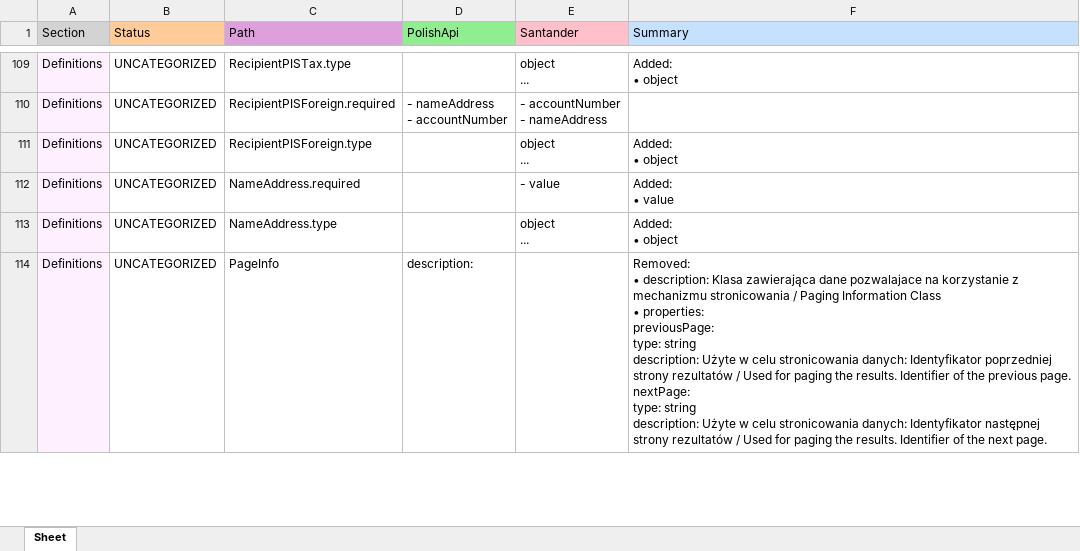
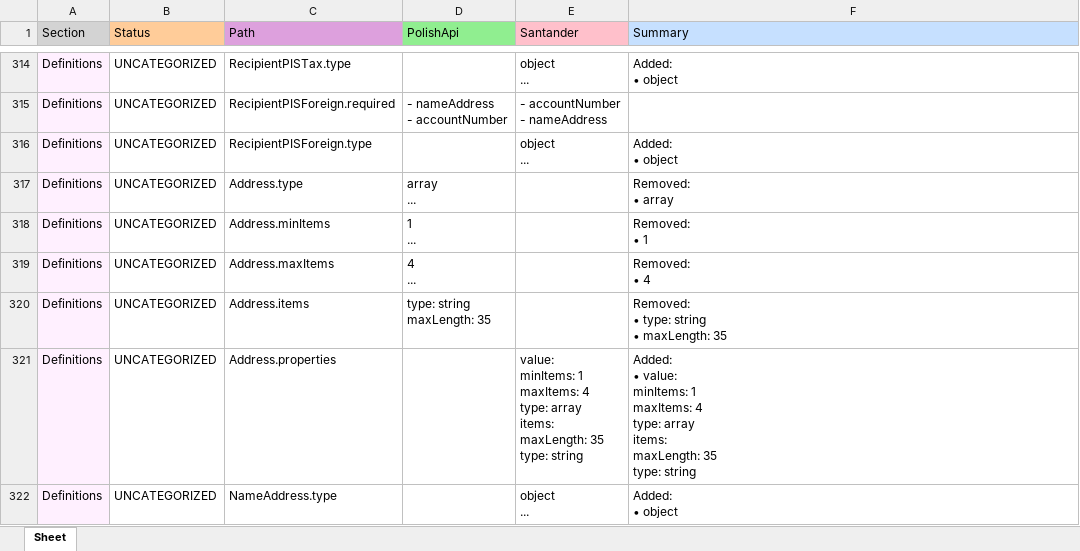
Before and after one commit to maciekSzubiczuk/polishAPI_compliance_tool, an Excel workbook: reports/report.xlsx, sheet Sheet, drawn as a sheet; only a part is shown, gaps mark what is left out; values as stored, in another font and other column widths than the file's, no borders; removed rows and columns are numbered as before the commit, all else as after; ↵ is a line break in a cell; the diff covers the shown part only; the diff names each change by its address in the sheet, - before the commit and + after, or states it on an @@ line.

Commit message:
fixed excel report

```diff
--- a/reports/report.xlsx (sheet Sheet)
+++ b/reports/report.xlsx (sheet Sheet)
-row 112: Definitions | UNCATEGORIZED | NameAddress.required |  | - value | Added: ↵ • value
+row 317: Definitions | UNCATEGORIZED | Address.type | array ↵ ... |  | Removed: ↵ • array
+row 318: Definitions | UNCATEGORIZED | Address.minItems | 1 ↵ ... |  | Removed: ↵ • 1
+row 319: Definitions | UNCATEGORIZED | Address.maxItems | 4 ↵ ... |  | Removed: ↵ • 4
+row 320: Definitions | UNCATEGORIZED | Address.items | type: string ↵ maxLength: 35 |  | Removed: ↵ • type: string ↵ • maxLength: 35
+row 321: Definitions | UNCATEGORIZED | Address.properties |  | value: ↵ minItems: 1 ↵ maxItems: 4 ↵ type: array ↵ items: ↵ maxLength: 35 ↵ type: string | Added: ↵ • value: ↵ minItems: 1 ↵ maxItems: 4 ↵ type: array ↵ items: ↵ maxLength: 35 ↵ type: string
-row 114: Definitions | UNCATEGORIZED | PageInfo | description: |  | Removed: ↵ • description: Klasa zawierająca dane pozwalajace na korzystanie z mechanizmu stronicowania / Paging Information Class ↵ • properties: ↵ previousPage: ↵ type: string ↵ description: Użyte w celu stronicowania danych: Identyfikator poprzedniej strony rezultatów / Used for paging the results. Identifier of the previous page. ↵ nextPage: ↵ type: string ↵ description: Użyte w celu stronicowania danych: Identyfikator następnej strony rezultatów / Used for paging the results. Identifier of the next page.
```
Also changed, not shown: 256 added rows, 24 removed rows and 48 edited cells elsewhere in this sheet, 2 other files.
